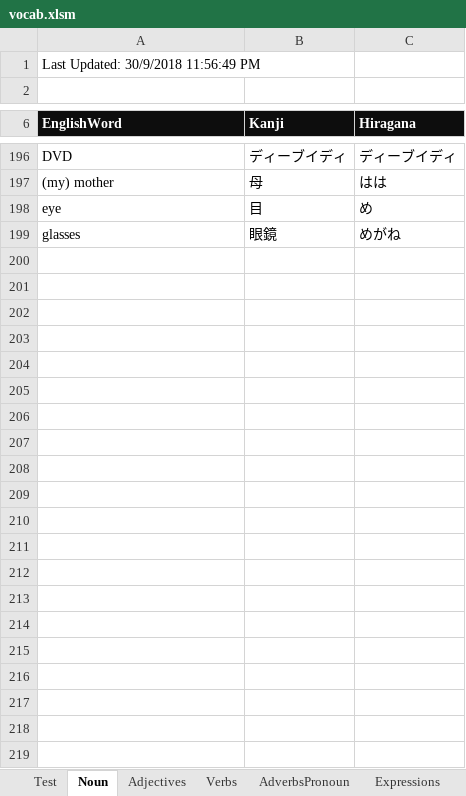
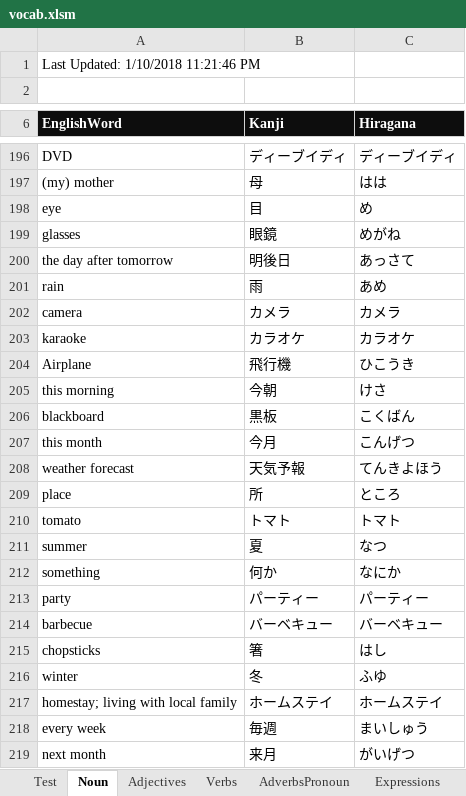
Before and after one commit to oldchunkylow/testoldchunkylow.github.io, an Excel workbook: js/vocab.xlsm, sheet Noun, drawn as a sheet; only a part is shown, gaps mark what is left out; values as stored, in another font and other column widths than the file's, no borders; charts and pictures not drawn; the diff names each change by its address in the sheet, - before the commit and + after, or states it on an @@ line.

```diff
--- a/js/vocab.xlsm (sheet Noun)
+++ b/js/vocab.xlsm (sheet Noun)
-A1 (EnglishWord): Last Updated: 30/9/2018 11:56:49 PM
+A1 (EnglishWord): Last Updated: 1/10/2018 11:21:46 PM
+row 200: the day after tomorrow | 明後日 | あっさて
+row 201: rain | 雨 | あめ
+row 202: camera | カメラ | カメラ
+row 203: karaoke | カラオケ | カラオケ
+row 204: Airplane | 飛行機 | ひこうき
+row 205: this morning | 今朝 | けさ
+row 206: blackboard | 黒板 | こくばん
+row 207: this month | 今月 | こんげつ
+row 208: weather forecast | 天気予報 | てんきよほう
+row 209: place | 所 | ところ
+row 210: tomato | トマト | トマト
+row 211: summer | 夏 | なつ
+row 212: something | 何か | なにか
+row 213: party | パーティー | パーティー
+row 214: barbecue | バーベキュー | バーベキュー
+row 215: chopsticks | 箸 | はし
+row 216: winter | 冬 | ふゆ
+row 217: homestay; living with local family | ホームステイ | ホームステイ
+row 218: every week | 毎週 | まいしゅう
+row 219: next month | 来月 | がいげつ
```
Also changed, not shown: sheet Verbs, sheet AdverbsPronoun, sheet Adjectives, sheet Expressions, sheet Numbers, sheet Test, charts or pictures, 1 other file.
